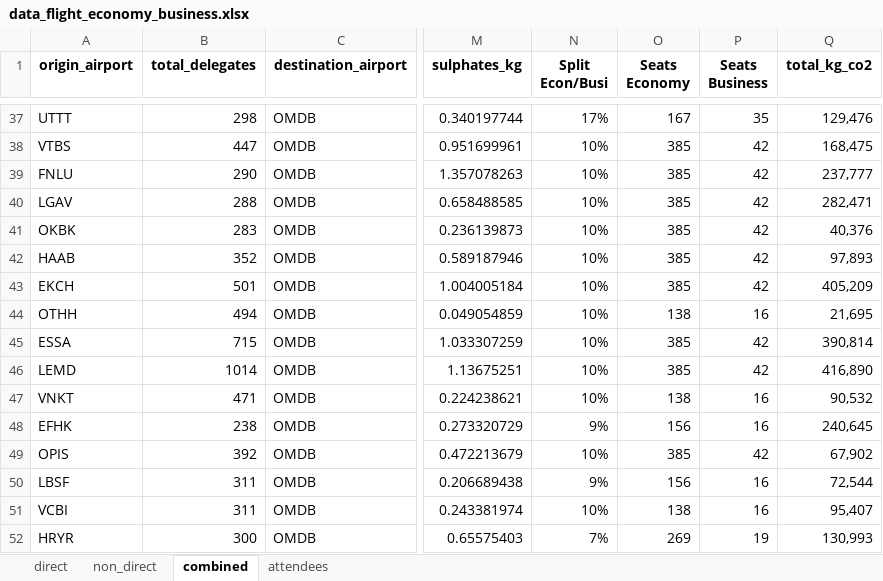
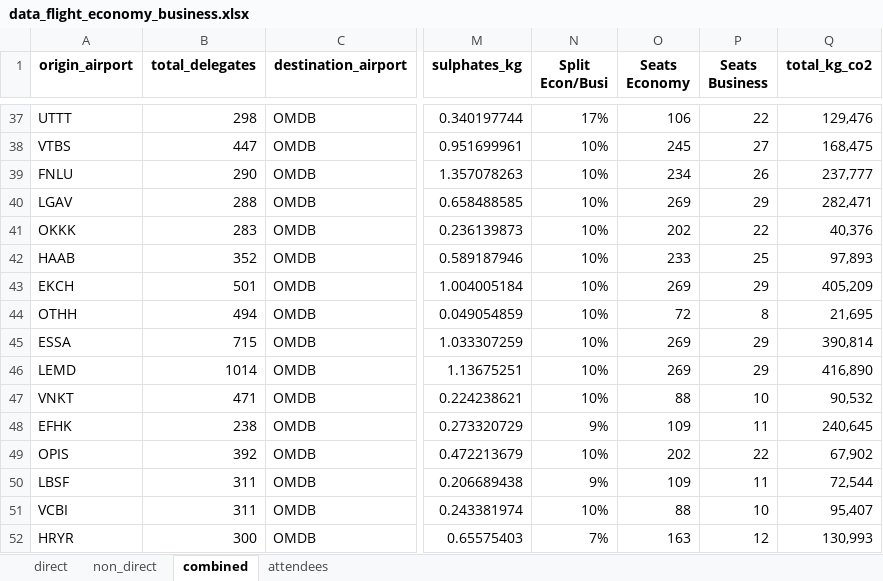
Before and after one commit to lukasschirren/COP_flight_analysis, an Excel workbook: data/data_flight_economy_business.xlsx, sheet combined, drawn as a sheet; only a part is shown, gaps mark what is left out; values as stored, in another font and other column widths than the file's, no borders; the diff covers the shown part only; the diff names each change by its address in the sheet, - before the commit and + after, or states it on an @@ line.

Commit message:
Finalising short/long-haul and econ/business class

```diff
--- a/data/data_flight_economy_business.xlsx (sheet combined)
+++ b/data/data_flight_economy_business.xlsx (sheet combined)
-O37 (Seats Economy): 167
+O37 (Seats Economy): 106
-P37 (Seats Business): 35
+P37 (Seats Business): 22
-O38 (Seats Economy): 385
+O38 (Seats Economy): 245
-P38 (Seats Business): 42
+P38 (Seats Business): 27
-O39 (Seats Economy): 385
+O39 (Seats Economy): 234
-P39 (Seats Business): 42
+P39 (Seats Business): 26
-O40 (Seats Economy): 385
+O40 (Seats Economy): 269
-P40 (Seats Business): 42
+P40 (Seats Business): 29
-A41 (origin_airport): OKBK
+A41 (origin_airport): OKKK
-O41 (Seats Economy): 385
+O41 (Seats Economy): 202
-P41 (Seats Business): 42
+P41 (Seats Business): 22
-O42 (Seats Economy): 385
+O42 (Seats Economy): 233
-P42 (Seats Business): 42
+P42 (Seats Business): 25
-O43 (Seats Economy): 385
+O43 (Seats Economy): 269
-P43 (Seats Business): 42
+P43 (Seats Business): 29
-O44 (Seats Economy): 138
+O44 (Seats Economy): 72
-P44 (Seats Business): 16
+P44 (Seats Business): 8
-O45:O46 (Seats Economy): 385
+O45:O46 (Seats Economy): 269
-P45:P46 (Seats Business): 42
+P45:P46 (Seats Business): 29
-O47 (Seats Economy): 138
+O47 (Seats Economy): 88
-P47 (Seats Business): 16
+P47 (Seats Business): 10
-O48 (Seats Economy): 156
+O48 (Seats Economy): 109
-P48 (Seats Business): 16
+P48 (Seats Business): 11
-O49 (Seats Economy): 385
+O49 (Seats Economy): 202
-P49 (Seats Business): 42
+P49 (Seats Business): 22
-O50 (Seats Economy): 156
+O50 (Seats Economy): 109
-P50 (Seats Business): 16
+P50 (Seats Business): 11
-O51 (Seats Economy): 138
+O51 (Seats Economy): 88
-P51 (Seats Business): 16
+P51 (Seats Business): 10
-O52 (Seats Economy): 269
+O52 (Seats Economy): 163
-P52 (Seats Business): 19
+P52 (Seats Business): 12
```
Also changed, not shown: 36 moved rows and 143 edited cells elsewhere in this sheet, sheet direct, formulas that keep their value, 5 other files.
